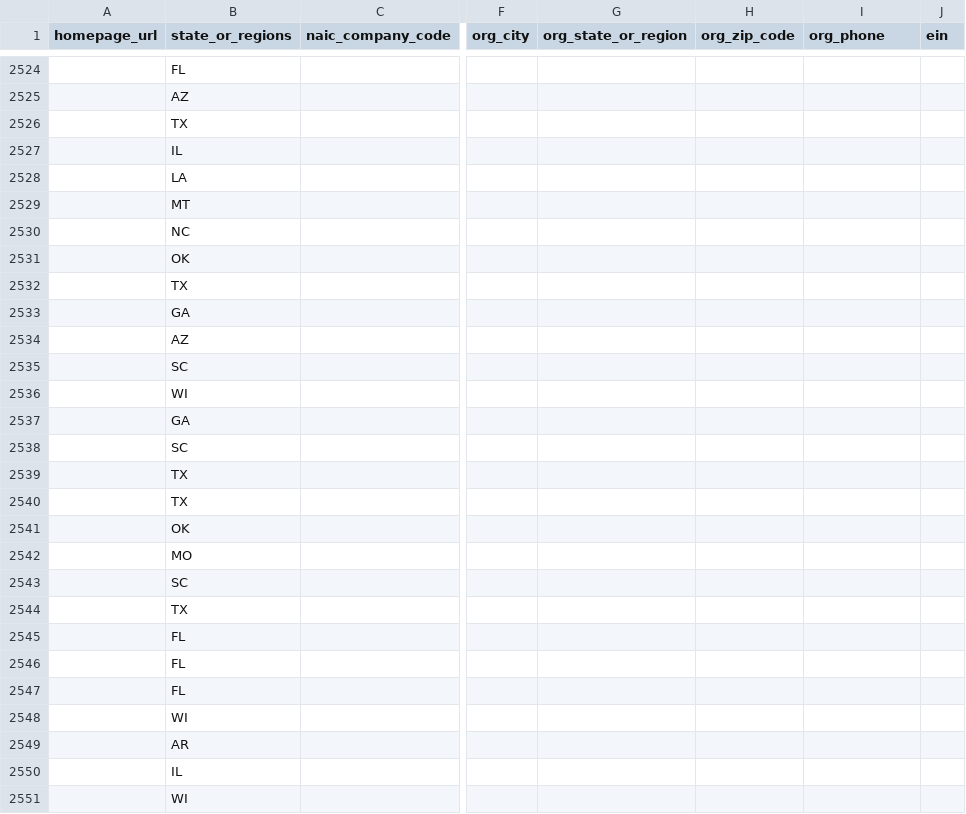
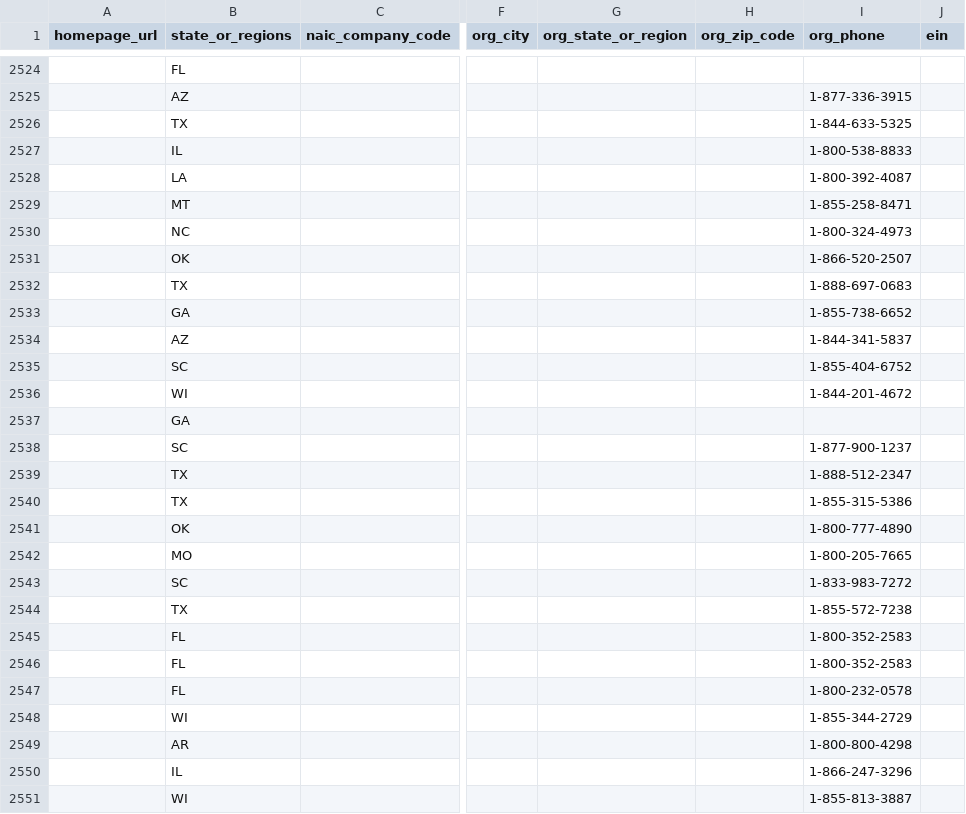
Before and after one commit to andrewallenbruce/transparency-data, a CSV file: existence_transparency/insurers/insurers.csv, drawn as a sheet; only a part is shown, gaps mark what is left out; the diff covers the shown part only; the diff names each change by its address in the sheet, - before the commit and + after, or states it on an @@ line.

Commit message:
Add phone numbers to insurers from federal landscape files

```diff
--- a/existence_transparency/insurers/insurers.csv
+++ b/existence_transparency/insurers/insurers.csv
-I2525 (org_phone): (empty)
+I2525 (org_phone): 1-877-336-3915
-I2526 (org_phone): (empty)
+I2526 (org_phone): 1-844-633-5325
-I2527 (org_phone): (empty)
+I2527 (org_phone): 1-800-538-8833
-I2528 (org_phone): (empty)
+I2528 (org_phone): 1-800-392-4087
-I2529 (org_phone): (empty)
+I2529 (org_phone): 1-855-258-8471
-I2530 (org_phone): (empty)
+I2530 (org_phone): 1-800-324-4973
-I2531 (org_phone): (empty)
+I2531 (org_phone): 1-866-520-2507
-I2532 (org_phone): (empty)
+I2532 (org_phone): 1-888-697-0683
-I2533 (org_phone): (empty)
+I2533 (org_phone): 1-855-738-6652
-I2534 (org_phone): (empty)
+I2534 (org_phone): 1-844-341-5837
-I2535 (org_phone): (empty)
+I2535 (org_phone): 1-855-404-6752
-I2536 (org_phone): (empty)
+I2536 (org_phone): 1-844-201-4672
-I2538 (org_phone): (empty)
+I2538 (org_phone): 1-877-900-1237
-I2539 (org_phone): (empty)
+I2539 (org_phone): 1-888-512-2347
-I2540 (org_phone): (empty)
+I2540 (org_phone): 1-855-315-5386
-I2541 (org_phone): (empty)
+I2541 (org_phone): 1-800-777-4890
-I2542 (org_phone): (empty)
+I2542 (org_phone): 1-800-205-7665
-I2543 (org_phone): (empty)
+I2543 (org_phone): 1-833-983-7272
-I2544 (org_phone): (empty)
+I2544 (org_phone): 1-855-572-7238
-I2545:I2546 (org_phone): (empty)
+I2545:I2546 (org_phone): 1-800-352-2583
-I2547 (org_phone): (empty)
+I2547 (org_phone): 1-800-232-0578
-I2548 (org_phone): (empty)
+I2548 (org_phone): 1-855-344-2729
-I2549 (org_phone): (empty)
+I2549 (org_phone): 1-800-800-4298
-I2550 (org_phone): (empty)
+I2550 (org_phone): 1-866-247-3296
-I2551 (org_phone): (empty)
+I2551 (org_phone): 1-855-813-3887
```
Also changed, not shown: 73 edited cells elsewhere in this file.
